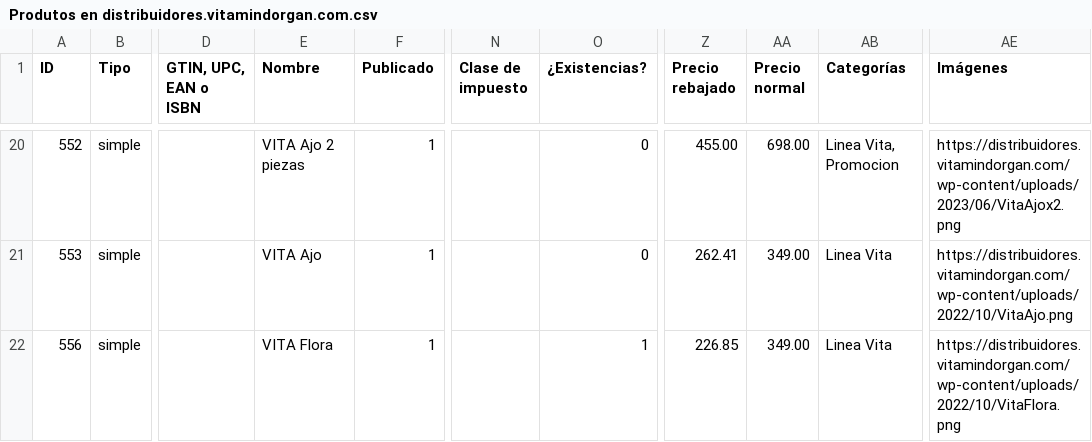
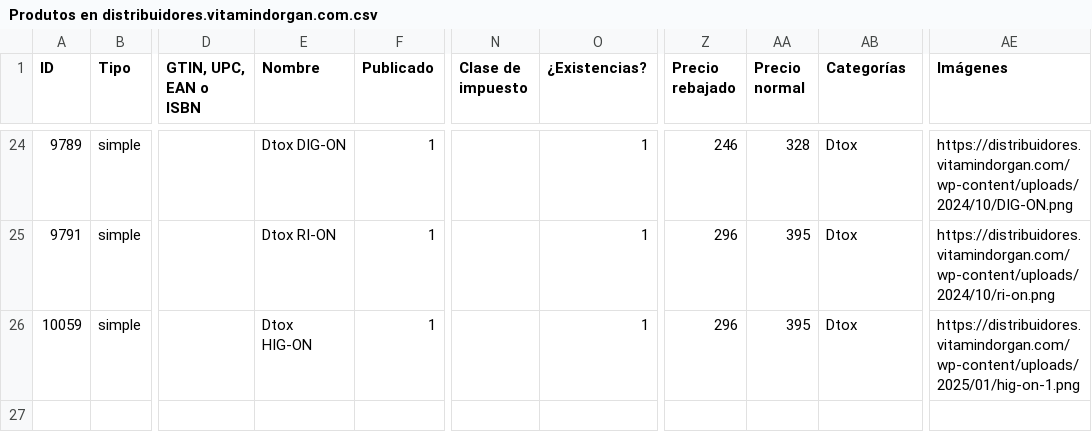
Before and after one commit to MaximilianoCalva/Dashboard-vitamindorgan.com, a CSV file: Produtos en distribuidores.vitamindorgan.com.csv, drawn as a sheet; only a part is shown, gaps mark what is left out; addresses are those after the commit; the diff covers the shown part only; the diff names each change by its address in the sheet, - before the commit and + after, or states it on an @@ line.

```diff
--- a/Produtos en distribuidores.vitamindorgan.com.csv
+++ b/Produtos en distribuidores.vitamindorgan.com.csv
-A24 (ID): 552
+A24 (ID): 9789
-E24 (Nombre): VITA Ajo 2 piezas
+E24 (Nombre): Dtox DIG-ON
-O24:O25 (¿Existencias?): 0
+O24:O25 (¿Existencias?): 1
-Z24 (Precio rebajado): 455.00
+Z24 (Precio rebajado): 246
-AA24 (Precio normal): 698.00
+AA24 (Precio normal): 328
-AB24 (Categorías): Linea Vita, Promocion
+AB24 (Categorías): Dtox
-AE24 (Imágenes): https://distribuidores.vitamindorgan.com/wp-content/uploads/2023/06/VitaAjox2.png
+AE24 (Imágenes): https://distribuidores.vitamindorgan.com/wp-content/uploads/2024/10/DIG-ON.png
-A25 (ID): 553
+A25 (ID): 9791
-E25 (Nombre): VITA Ajo
+E25 (Nombre): Dtox RI-ON
-Z25 (Precio rebajado): 262.41
+Z25 (Precio rebajado): 296
-AA25:AA26 (Precio normal): 349.00
+AA25:AA26 (Precio normal): 395
-AB25:AB26 (Categorías): Linea Vita
+AB25:AB26 (Categorías): Dtox
-AE25 (Imágenes): https://distribuidores.vitamindorgan.com/wp-content/uploads/2022/10/VitaAjo.png
+AE25 (Imágenes): https://distribuidores.vitamindorgan.com/wp-content/uploads/2024/10/ri-on.png
-A26 (ID): 556
+A26 (ID): 10059
-E26 (Nombre): VITA Flora
+E26 (Nombre): Dtox HIG-ON
-Z26 (Precio rebajado): 226.85
+Z26 (Precio rebajado): 296
-AE26 (Imágenes): https://distribuidores.vitamindorgan.com/wp-content/uploads/2022/10/VitaFlora.png
+AE26 (Imágenes): https://distribuidores.vitamindorgan.com/wp-content/uploads/2025/01/hig-on-1.png
```
Also changed, not shown: 4 added rows and 98 edited cells elsewhere in this file.
